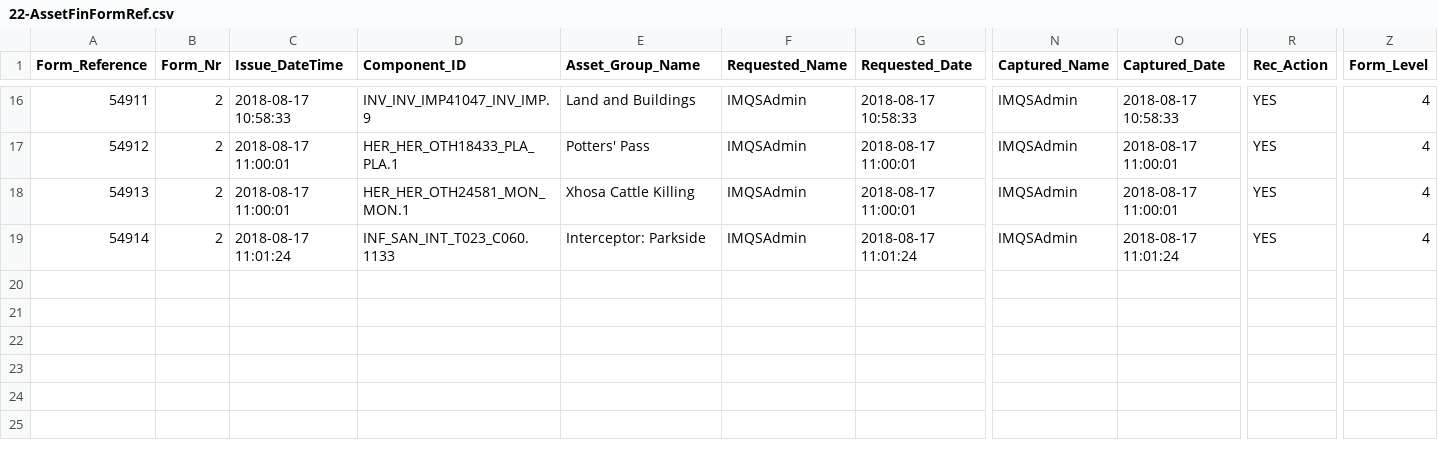
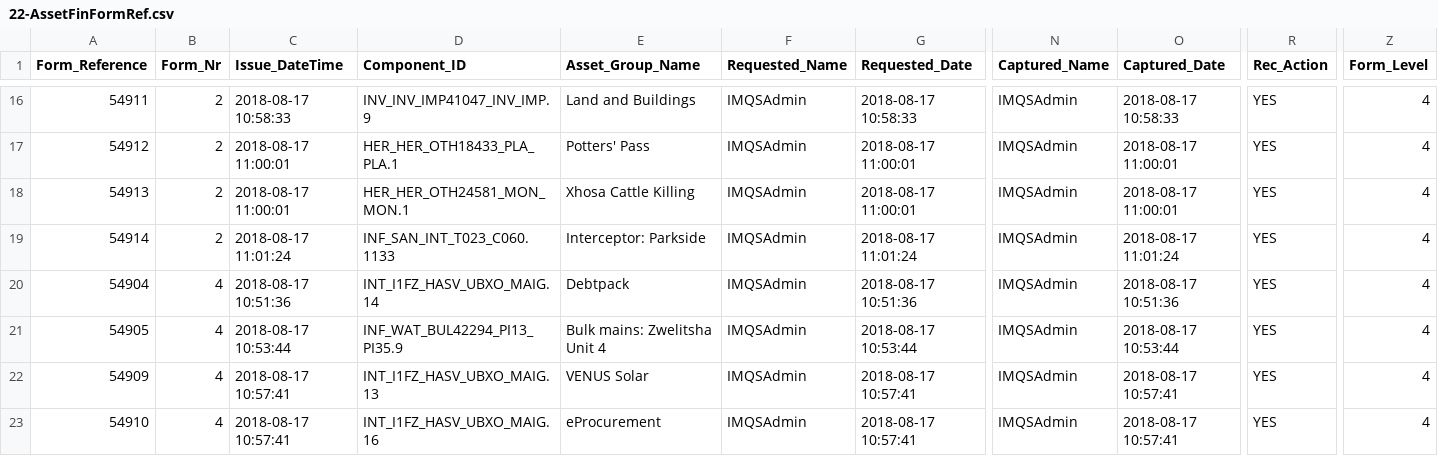
Before and after one commit to IMQS/imqs-asset-testing, a CSV file: scripts/v6/prime/22-AssetFinFormRef.csv, drawn as a sheet; only a part is shown, gaps mark what is left out; rows hold the shown columns only; the diff names each change by its address in the sheet, - before the commit and + after, or states it on an @@ line.

```diff
--- a/scripts/v6/prime/22-AssetFinFormRef.csv
+++ b/scripts/v6/prime/22-AssetFinFormRef.csv
+row 20: 54904 | 4 | 2018-08-17 10:51:36 | INT_I1FZ_HASV_UBXO_MAIG.14 | Debtpack | IMQSAdmin | 2018-08-17 10:51:36 | IMQSAdmin | 2018-08-17 10:51:36 | YES | 4
+row 21: 54905 | 4 | 2018-08-17 10:53:44 | INF_WAT_BUL42294_PI13_PI35.9 | Bulk mains: Zwelitsha Unit 4 | IMQSAdmin | 2018-08-17 10:53:44 | IMQSAdmin | 2018-08-17 10:53:44 | YES | 4
+row 22: 54909 | 4 | 2018-08-17 10:57:41 | INT_I1FZ_HASV_UBXO_MAIG.13 | VENUS Solar | IMQSAdmin | 2018-08-17 10:57:41 | IMQSAdmin | 2018-08-17 10:57:41 | YES | 4
+row 23: 54910 | 4 | 2018-08-17 10:57:41 | INT_I1FZ_HASV_UBXO_MAIG.16 | eProcurement | IMQSAdmin | 2018-08-17 10:57:41 | IMQSAdmin | 2018-08-17 10:57:41 | YES | 4
```
Also changed, not shown: scripts/v6/prime/10-SCOAJournal.csv, scripts/v6/prime/13-AssetRegisterIconFin2015.csv, 2 other files.
